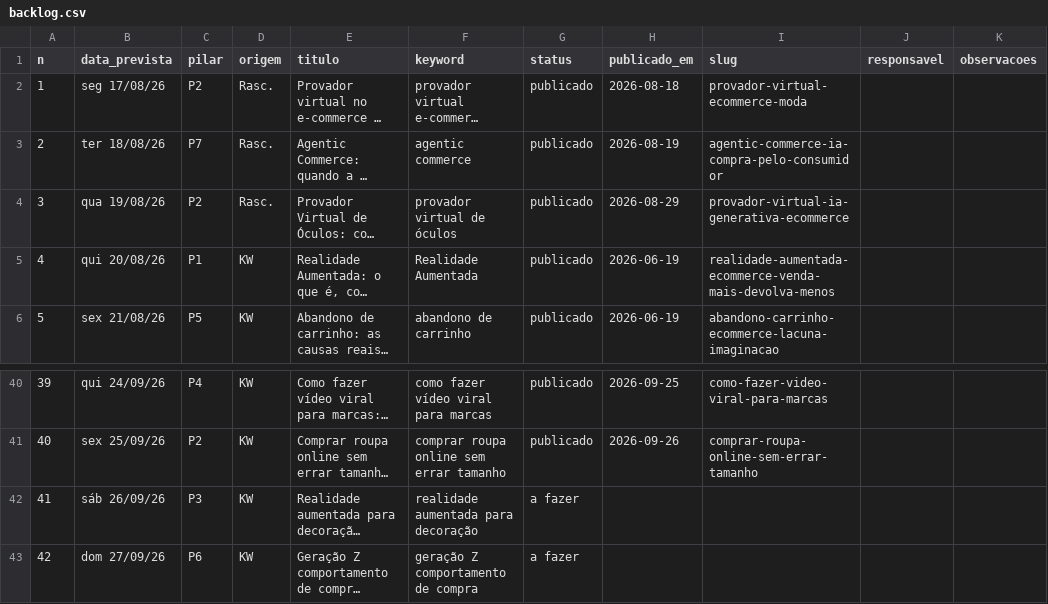
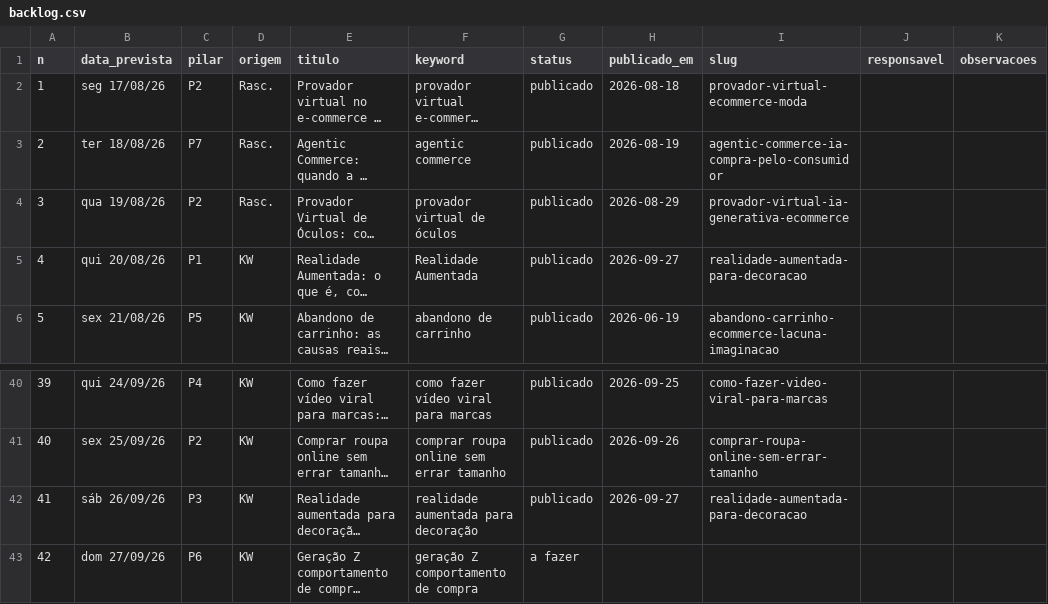
Before and after one commit to patrick-metakosmos/blog-skill-payload, a CSV file: Pautas e Palavras Cahve/backlog.csv, drawn as a sheet; only a part is shown, gaps mark what is left out; long unchanged cells end in …; the diff names each change by its address in the sheet, - before the commit and + after, or states it on an @@ line.

Commit message:
backlog: realidade-aumentada-para-decoracao publicado
publicado: 42 | rascunho: 1 | sobreposicao: 0 | a fazer: 260 | total: 303

```diff
--- a/Pautas e Palavras Cahve/backlog.csv
+++ b/Pautas e Palavras Cahve/backlog.csv
-H5 (publicado_em): 2026-06-19
+H5 (publicado_em): 2026-09-27
-I5 (slug): realidade-aumentada-ecommerce-venda-mais-devolva-menos
+I5 (slug): realidade-aumentada-para-decoracao
-G42 (status): a fazer
+G42 (status): publicado
-H42 (publicado_em): (empty)
+H42 (publicado_em): 2026-09-27
-I42 (slug): (empty)
+I42 (slug): realidade-aumentada-para-decoracao
```
Also changed, not shown: 2 other files.
